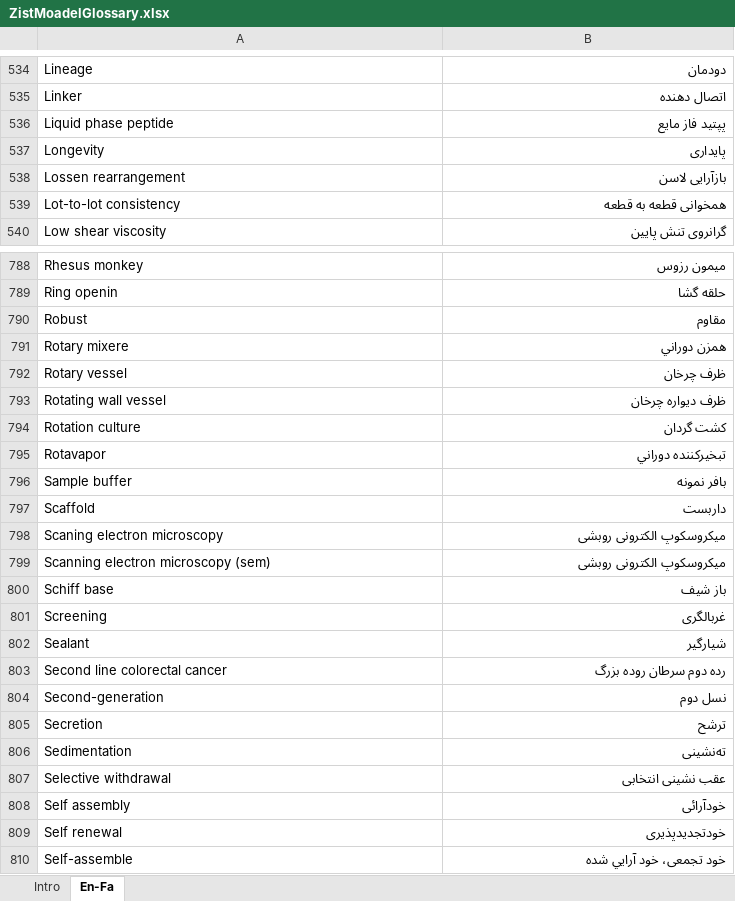
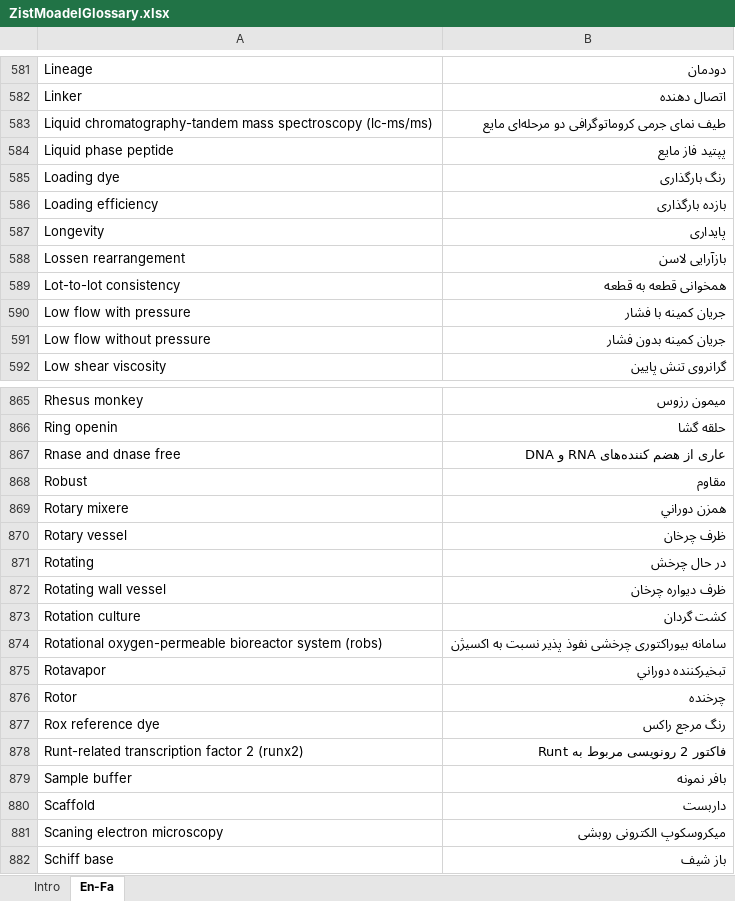
Before and after one commit to ZistMoadel/Complete-Glossary, an Excel workbook: ZistMoadelGlossary.xlsx, sheet En-Fa, drawn as a sheet; only a part is shown, gaps mark what is left out; the shorter side is filled out with more unchanged rows; values as stored, in another font and other column widths than the file's, no cell formats; removed rows and columns are numbered as before the commit, all else as after; the diff covers the shown part only; the diff names each change by its address in the sheet, - before the commit and + after, or states it on an @@ line.

```diff
--- a/ZistMoadelGlossary.xlsx (sheet En-Fa)
+++ b/ZistMoadelGlossary.xlsx (sheet En-Fa)
+row 583: Liquid chromatography-tandem mass spectroscopy (lc-ms/ms) | طیف نمای جرمی کروماتوگرافی دو مرحله‌ای مایع
+row 585: Loading dye | رنگ بارگذاری
+row 586: Loading efficiency | بازده بارگذاری
+row 590: Low flow with pressure | جریان کمینه با فشار
+row 591: Low flow without pressure | جریان کمینه بدون فشار
+row 867: Rnase and dnase free | عاری از هضم کننده‌های RNA و DNA
+row 871: Rotating | در حال چرخش
+row 874: Rotational oxygen-permeable bioreactor system (robs) | سامانه بیوراکتوری چرخشی نفوذ پذیر نسبت به اکسیژن
+row 876: Rotor | چرخنده
+row 877: Rox reference dye | رنگ مرجع راکس
+row 878: Runt-related transcription factor 2 (runx2) | فاکتور 2 رونویسی مربوط به Runt
-row 799: Scanning electron microscopy (sem) | ميکروسکوپ الکترونی روبشی
```
Also changed, not shown: 102 added rows, 5 removed rows and 7 edited cells elsewhere in this sheet, cell formats, charts or pictures.
